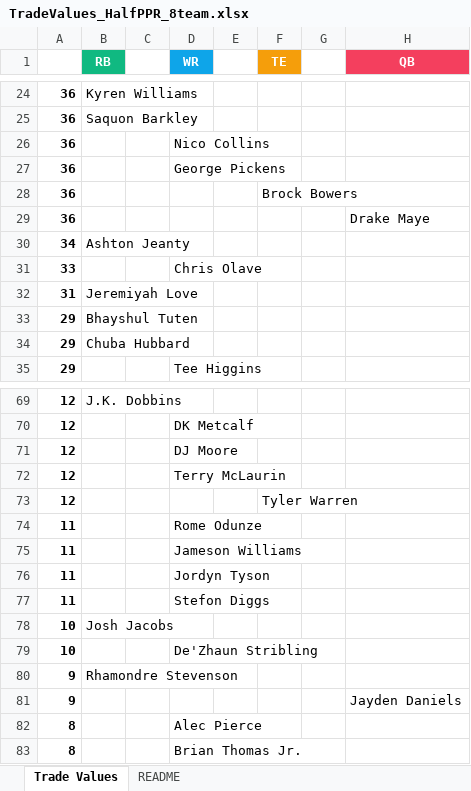
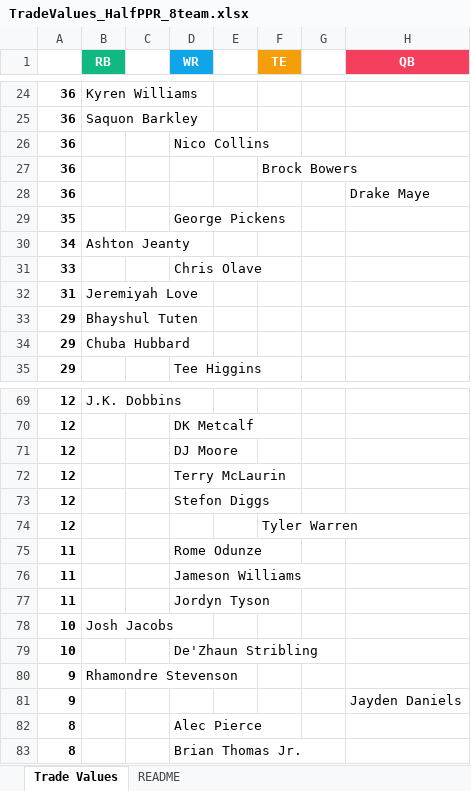
Before and after one commit to seoularpro/OddsVis, an Excel workbook: TradeValueSheets/TradeValues_HalfPPR_8team.xlsx, sheet Trade Values, drawn as a sheet; only a part is shown, gaps mark what is left out; values as stored, in another font and other column widths than the file's, no borders; removed rows and columns are numbered as before the commit, all else as after; the diff names each change by its address in the sheet, - before the commit and + after, or states it on an @@ line.

```diff
--- a/TradeValueSheets/TradeValues_HalfPPR_8team.xlsx (sheet Trade Values)
+++ b/TradeValueSheets/TradeValues_HalfPPR_8team.xlsx (sheet Trade Values)
-row 27: 36 |  |  | George Pickens
+row 29: 35 |  |  | George Pickens
+row 73: 12 |  |  | Stefon Diggs
-row 77: 11 |  |  | Stefon Diggs
```
Also changed, not shown: sheet README, TradeValueSheets/TradeValues_FullPPR_10team.xlsx, TradeValueSheets/TradeValues_FullPPR_12team.xlsx, 18 other files.
